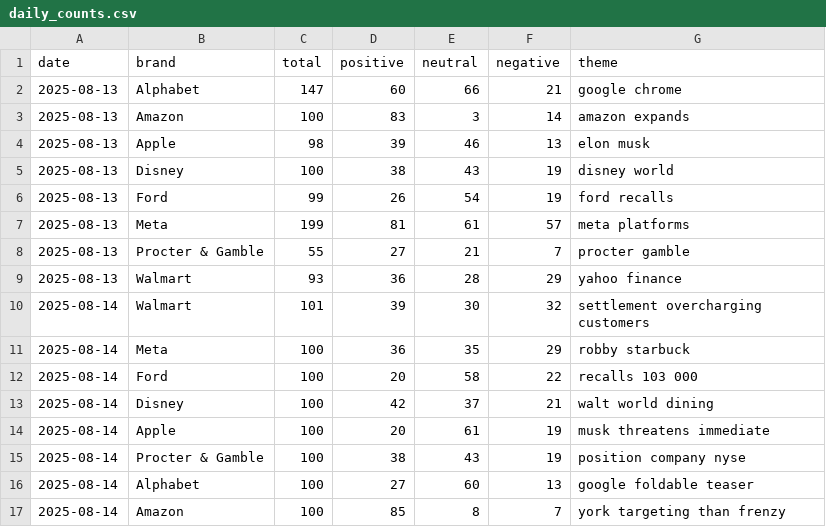
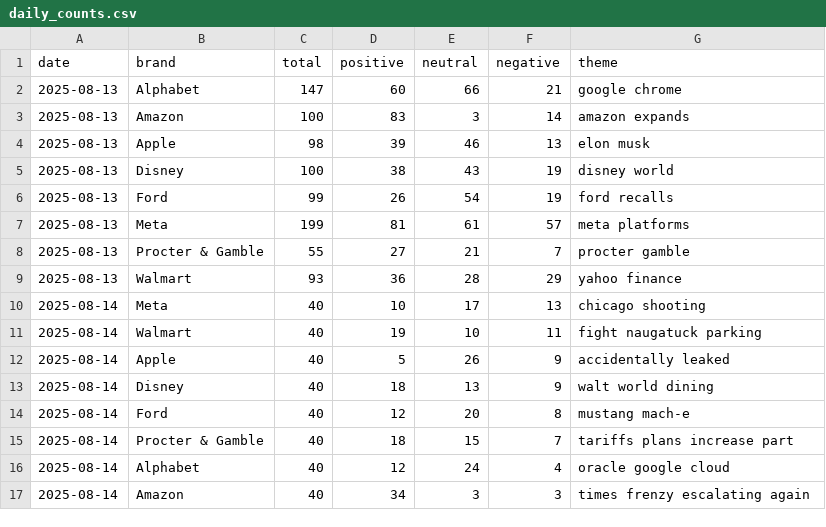
Before and after one commit to PatrickRyanLane/news-sentiment-dashboard, a CSV file: data/daily_counts.csv, drawn as a sheet.

```diff
--- a/data/daily_counts.csv
+++ b/data/daily_counts.csv
@@ -9,9 +9,9 @@ date,brand,total,positive,neutral,negative,theme
 2025-08-13,Walmart,93,36,28,29,yahoo finance
-2025-08-14,Walmart,101,39,30,32,settlement overcharging customers
-2025-08-14,Meta,100,36,35,29,robby starbuck
-2025-08-14,Ford,100,20,58,22,recalls 103 000
-2025-08-14,Disney,100,42,37,21,walt world dining
-2025-08-14,Apple,100,20,61,19,musk threatens immediate
-2025-08-14,Procter & Gamble,100,38,43,19,position company nyse
-2025-08-14,Alphabet,100,27,60,13,google foldable teaser
-2025-08-14,Amazon,100,85,8,7,york targeting than frenzy
+2025-08-14,Meta,40,10,17,13,chicago shooting
+2025-08-14,Walmart,40,19,10,11,fight naugatuck parking
+2025-08-14,Apple,40,5,26,9,accidentally leaked
+2025-08-14,Disney,40,18,13,9,walt world dining
+2025-08-14,Ford,40,12,20,8,mustang mach-e
+2025-08-14,Procter & Gamble,40,18,15,7,tariffs plans increase part
+2025-08-14,Alphabet,40,12,24,4,oracle google cloud
+2025-08-14,Amazon,40,34,3,3,times frenzy escalating again
```
Also changed, not shown: 1 other file.
